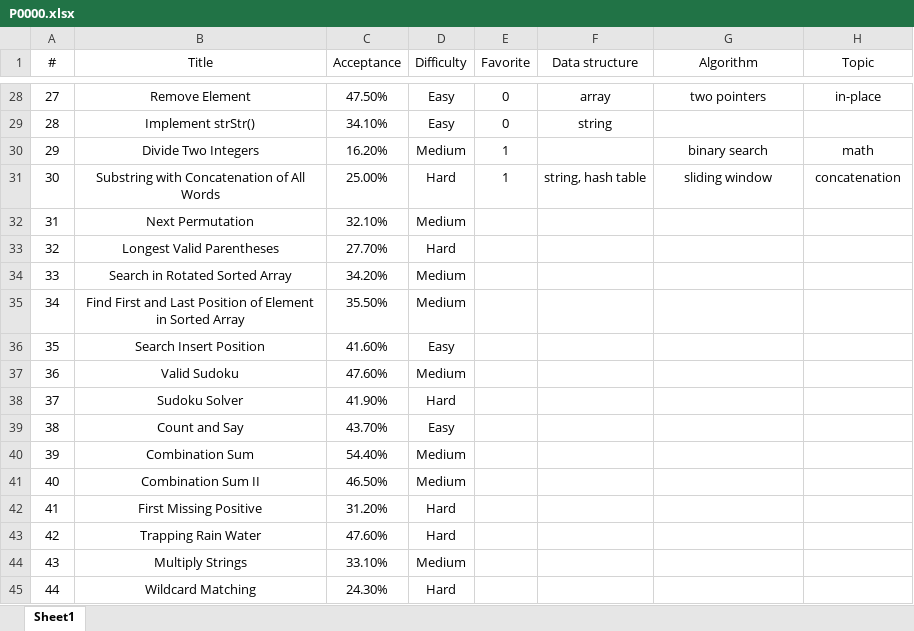
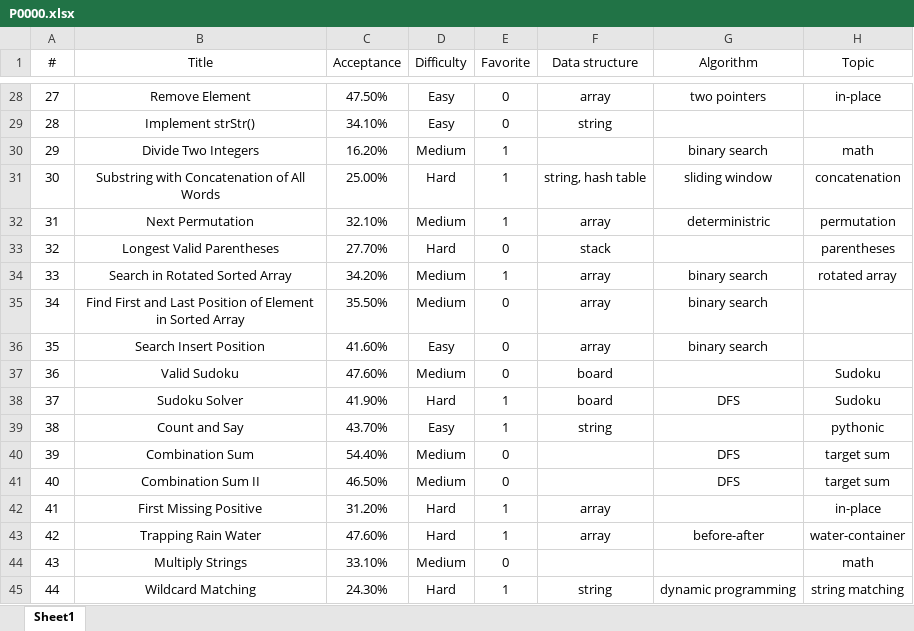
Before and after one commit to westgate458/LeetCode, an Excel workbook: P0000.xlsx, sheet Sheet1, drawn as a sheet; only a part is shown, gaps mark what is left out; values as stored, in another font and other column widths than the file's, no borders; the diff covers the shown part only; the diff names each change by its address in the sheet, - before the commit and + after, or states it on an @@ line.

Commit message:
Update P0000.xlsx

```diff
--- a/P0000.xlsx (sheet Sheet1)
+++ b/P0000.xlsx (sheet Sheet1)
-E32 (Favorite): (empty)
+E32 (Favorite): 1
-F32 (Data structure): (empty)
+F32 (Data structure): array
-G32 (Algorithm): (empty)
+G32 (Algorithm): deterministric
-H32 (Topic): (empty)
+H32 (Topic): permutation
-E33 (Favorite): (empty)
+E33 (Favorite): 0
-F33 (Data structure): (empty)
+F33 (Data structure): stack
-H33 (Topic): (empty)
+H33 (Topic): parentheses
-E34 (Favorite): (empty)
+E34 (Favorite): 1
-F34:F36 (Data structure): (empty)
+F34:F36 (Data structure): array
-G34:G36 (Algorithm): (empty)
+G34:G36 (Algorithm): binary search
-H34 (Topic): (empty)
+H34 (Topic): rotated array
-E35:E37 (Favorite): (empty)
+E35:E37 (Favorite): 0
-F37:F38 (Data structure): (empty)
+F37:F38 (Data structure): board
-H37:H38 (Topic): (empty)
+H37:H38 (Topic): Sudoku
-E38:E39 (Favorite): (empty)
+E38:E39 (Favorite): 1
-G38 (Algorithm): (empty)
+G38 (Algorithm): DFS
-F39 (Data structure): (empty)
+F39 (Data structure): string
-H39 (Topic): (empty)
+H39 (Topic): pythonic
-E40:E41 (Favorite): (empty)
+E40:E41 (Favorite): 0
-G40:G41 (Algorithm): (empty)
+G40:G41 (Algorithm): DFS
-H40:H41 (Topic): (empty)
+H40:H41 (Topic): target sum
-E42:E43 (Favorite): (empty)
+E42:E43 (Favorite): 1
-F42:F43 (Data structure): (empty)
+F42:F43 (Data structure): array
-H42 (Topic): (empty)
+H42 (Topic): in-place
-G43 (Algorithm): (empty)
+G43 (Algorithm): before-after
-H43 (Topic): (empty)
+H43 (Topic): water-container
-E44 (Favorite): (empty)
+E44 (Favorite): 0
-H44 (Topic): (empty)
+H44 (Topic): math
-E45 (Favorite): (empty)
+E45 (Favorite): 1
-F45 (Data structure): (empty)
+F45 (Data structure): string
-G45 (Algorithm): (empty)
+G45 (Algorithm): dynamic programming
-H45 (Topic): (empty)
+H45 (Topic): string matching
```
Also changed, not shown: 5 edited cells elsewhere in this sheet.
